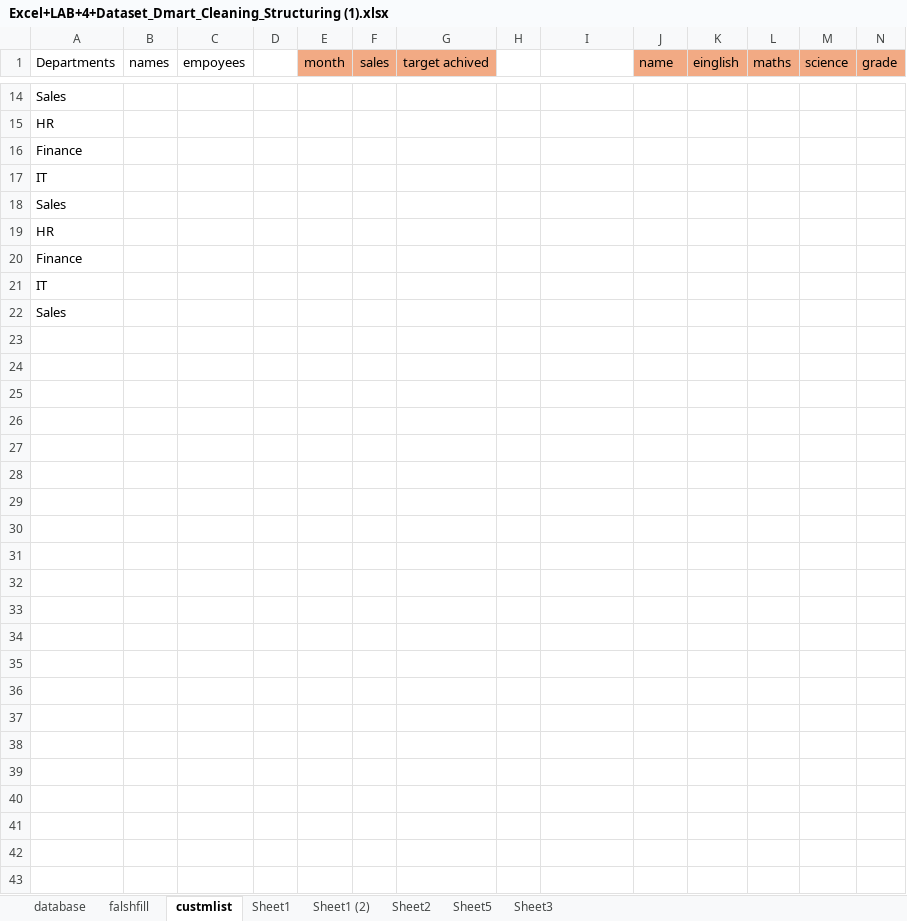
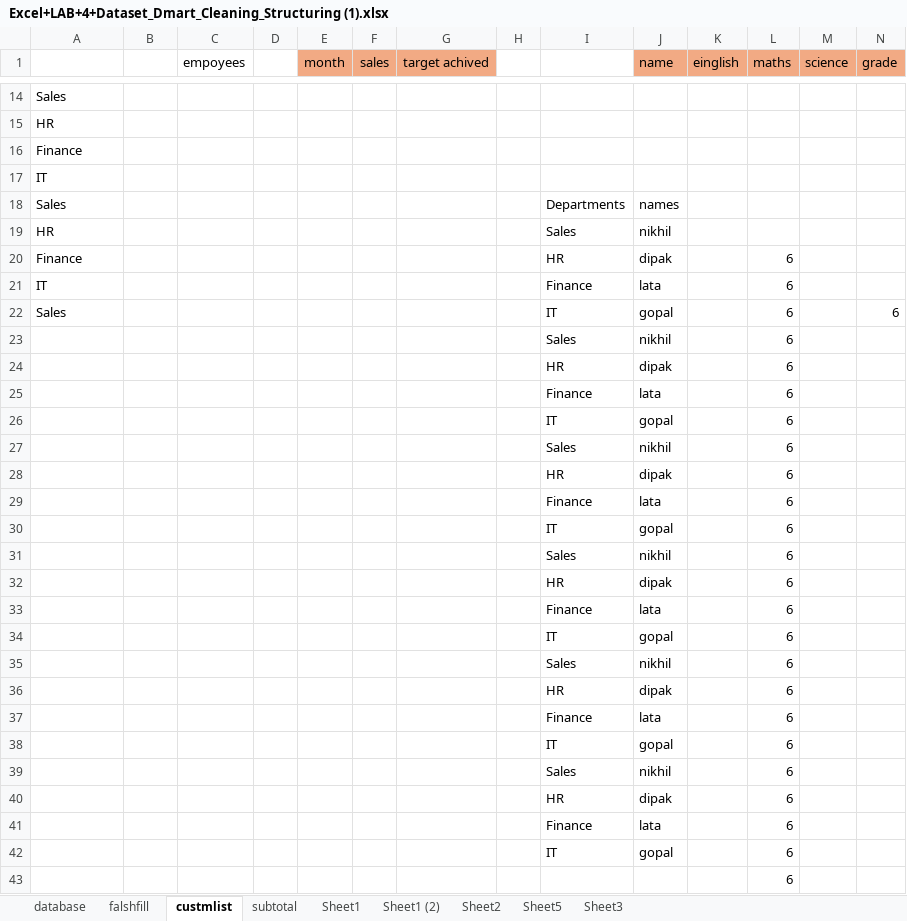
Before and after one commit to ahirkarnikhil/Dartsalesanalysis, an Excel workbook: Excel+LAB+4+Dataset_Dmart_Cleaning_Structuring (1).xlsx, sheet custmlist, drawn as a sheet; only a part is shown, gaps mark what is left out; values as stored, in another font and other column widths than the file's, no borders; conditional formats not drawn; removed rows and columns are numbered as before the commit, all else as after; rows hold the shown columns only; the diff covers the shown part only; the diff names each change by its address in the sheet, - before the commit and + after, or states it on an @@ line.

Commit message:
subtotal

```diff
--- a/Excel+LAB+4+Dataset_Dmart_Cleaning_Structuring (1).xlsx (sheet custmlist)
+++ b/Excel+LAB+4+Dataset_Dmart_Cleaning_Structuring (1).xlsx (sheet custmlist)
+sheet tab: subtotal
-A1: Departments
+A1: (empty)
-B1: names
+B1: (empty)
-I18: (empty)
+I18: Departments
-J18 (name): (empty)
+J18 (name): names
-I19: (empty)
+I19: Sales
-J19 (name): (empty)
+J19 (name): nikhil
-row 20: Finance
-row 21: IT
-row 22: Sales
+row 20: Finance |  |  |  |  |  |  |  | HR | dipak |  | 6
+row 21: IT |  |  |  |  |  |  |  | Finance | lata |  | 6
+row 22: Sales |  |  |  |  |  |  |  | IT | gopal |  | 6 |  | 6
+row 23:  |  |  |  |  |  |  |  | Sales | nikhil |  | 6
+row 24:  |  |  |  |  |  |  |  | HR | dipak |  | 6
+row 25:  |  |  |  |  |  |  |  | Finance | lata |  | 6
+row 26:  |  |  |  |  |  |  |  | IT | gopal |  | 6
+row 27:  |  |  |  |  |  |  |  | Sales | nikhil |  | 6
+row 28:  |  |  |  |  |  |  |  | HR | dipak |  | 6
+row 29:  |  |  |  |  |  |  |  | Finance | lata |  | 6
+row 30:  |  |  |  |  |  |  |  | IT | gopal |  | 6
+row 31:  |  |  |  |  |  |  |  | Sales | nikhil |  | 6
+row 32:  |  |  |  |  |  |  |  | HR | dipak |  | 6
+row 33:  |  |  |  |  |  |  |  | Finance | lata |  | 6
+row 34:  |  |  |  |  |  |  |  | IT | gopal |  | 6
+row 35:  |  |  |  |  |  |  |  | Sales | nikhil |  | 6
+row 36:  |  |  |  |  |  |  |  | HR | dipak |  | 6
+row 37:  |  |  |  |  |  |  |  | Finance | lata |  | 6
+row 38:  |  |  |  |  |  |  |  | IT | gopal |  | 6
+row 39:  |  |  |  |  |  |  |  | Sales | nikhil |  | 6
+row 40:  |  |  |  |  |  |  |  | HR | dipak |  | 6
+row 41:  |  |  |  |  |  |  |  | Finance | lata |  | 6
+row 42:  |  |  |  |  |  |  |  | IT | gopal |  | 6
+row 43:  |  |  |  |  |  |  |  |  |  |  | 6
```
Also changed, not shown: 14 edited cells elsewhere in this sheet, sheet database.
